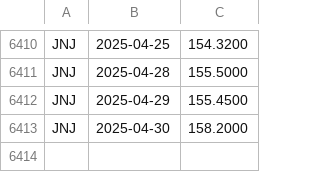
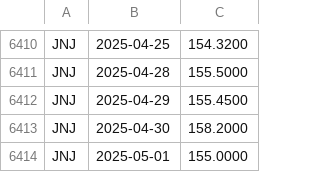
Before and after one commit to andrewsmithzeng/data3500_homework, a CSV file: Final_Project/stock_market_trading/alphavantage/JNJ_open_prices.csv (was Final_Project_unfinished/stock_market_trading/alphavantage/JNJ_open_prices.csv), drawn as a sheet; only a part is shown, gaps mark what is left out; the diff names each change by its address in the sheet, - before the commit and + after, or states it on an @@ line.

```diff
--- a/Final_Project_unfinished/stock_market_trading/alphavantage/JNJ_open_prices.csv
+++ b/Final_Project/stock_market_trading/alphavantage/JNJ_open_prices.csv
+row 6414: JNJ | 2025-05-01 | 155.0000
```
Also changed, not shown: Final_Project/stock_market_trading/alphavantage/AAPL_open_prices.csv, Final_Project/stock_market_trading/alphavantage/CAT_open_prices.csv, 56 other files.
